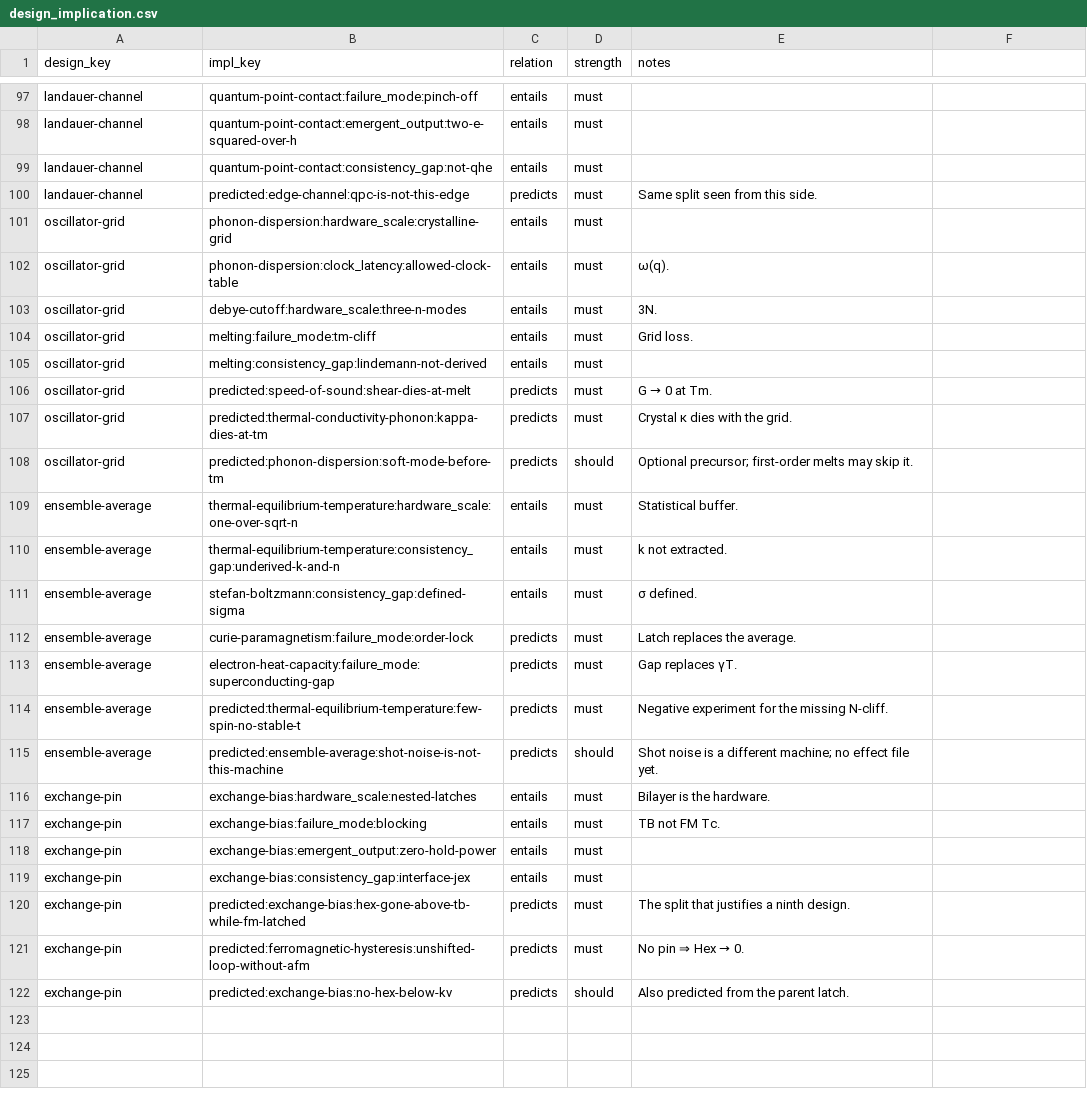
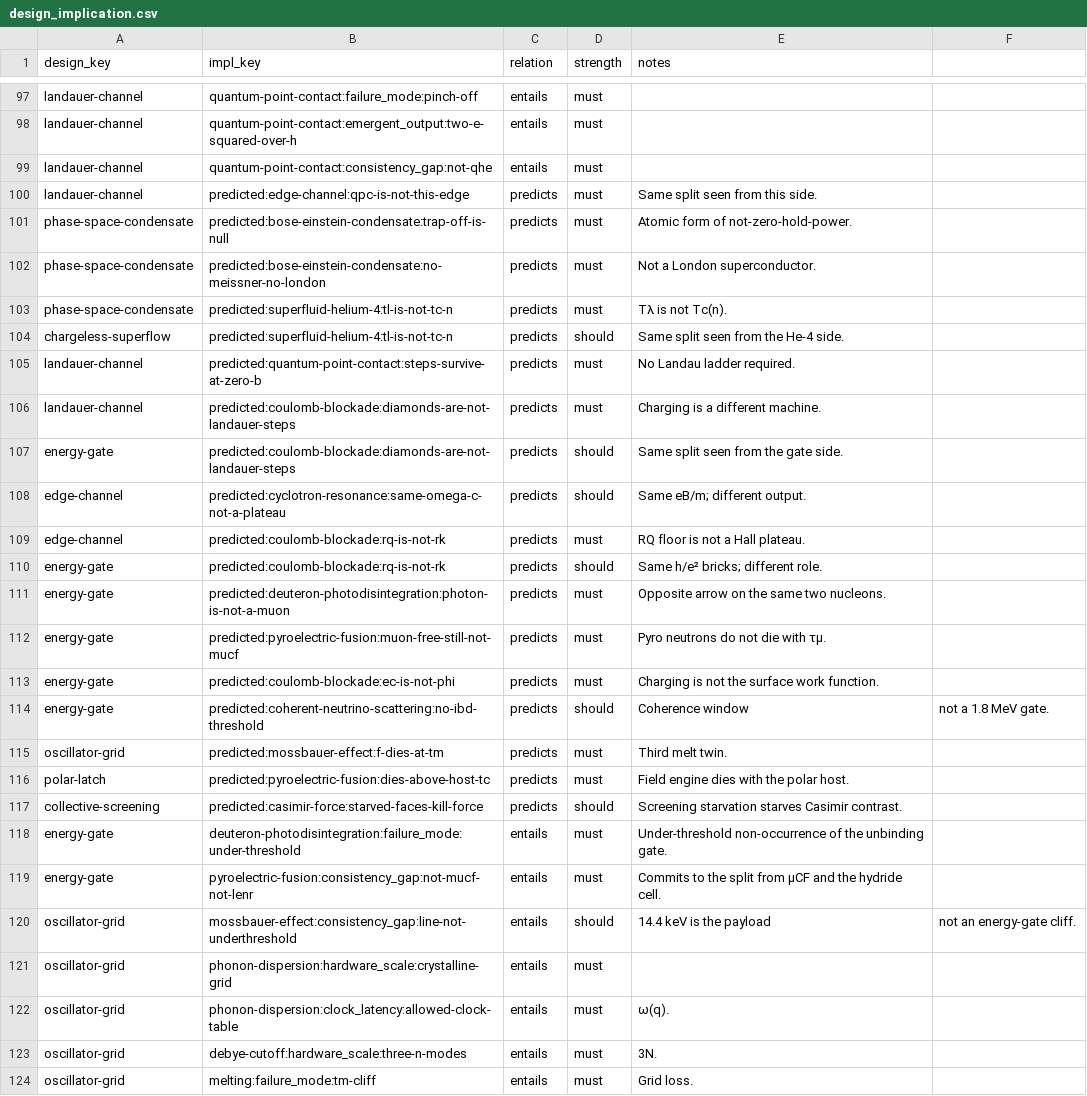
Before and after one commit to jonesde/home-scale, a CSV file: quantum-systems/analysis/design_implication.csv, drawn as a sheet; only a part is shown, gaps mark what is left out; the shorter side is filled out with more unchanged rows; the diff names each change by its address in the sheet, - before the commit and + after, or states it on an @@ line.

Commit message:
Add design_implication records for new designs, some other cleanups/refinements

```diff
--- a/quantum-systems/analysis/design_implication.csv
+++ b/quantum-systems/analysis/design_implication.csv
+row 101: phase-space-condensate | predicted:bose-einstein-condensate:trap-off-is-null | predicts | must | Atomic form of not-zero-hold-power.
+row 102: phase-space-condensate | predicted:bose-einstein-condensate:no-meissner-no-london | predicts | must | Not a London superconductor.
+row 103: phase-space-condensate | predicted:superfluid-helium-4:tl-is-not-tc-n | predicts | must | Tλ is not Tc(n).
+row 104: chargeless-superflow | predicted:superfluid-helium-4:tl-is-not-tc-n | predicts | should | Same split seen from the He-4 side.
+row 105: landauer-channel | predicted:quantum-point-contact:steps-survive-at-zero-b | predicts | must | No Landau ladder required.
+row 106: landauer-channel | predicted:coulomb-blockade:diamonds-are-not-landauer-steps | predicts | must | Charging is a different machine.
+row 107: energy-gate | predicted:coulomb-blockade:diamonds-are-not-landauer-steps | predicts | should | Same split seen from the gate side.
+row 108: edge-channel | predicted:cyclotron-resonance:same-omega-c-not-a-plateau | predicts | should | Same eB/m; different output.
+row 109: edge-channel | predicted:coulomb-blockade:rq-is-not-rk | predicts | must | RQ floor is not a Hall plateau.
+row 110: energy-gate | predicted:coulomb-blockade:rq-is-not-rk | predicts | should | Same h/e² bricks; different role.
+row 111: energy-gate | predicted:deuteron-photodisintegration:photon-is-not-a-muon | predicts | must | Opposite arrow on the same two nucleons.
+row 112: energy-gate | predicted:pyroelectric-fusion:muon-free-still-not-mucf | predicts | must | Pyro neutrons do not die with τμ.
+row 113: energy-gate | predicted:coulomb-blockade:ec-is-not-phi | predicts | must | Charging is not the surface work function.
+row 114: energy-gate | predicted:coherent-neutrino-scattering:no-ibd-threshold | predicts | should | Coherence window | not a 1.8 MeV gate.
+row 115: oscillator-grid | predicted:mossbauer-effect:f-dies-at-tm | predicts | must | Third melt twin.
+row 116: polar-latch | predicted:pyroelectric-fusion:dies-above-host-tc | predicts | must | Field engine dies with the polar host.
+row 117: collective-screening | predicted:casimir-force:starved-faces-kill-force | predicts | should | Screening starvation starves Casimir contrast.
+row 118: energy-gate | deuteron-photodisintegration:failure_mode:under-threshold | entails | must | Under-threshold non-occurrence of the unbinding gate.
+row 119: energy-gate | pyroelectric-fusion:consistency_gap:not-mucf-not-lenr | entails | must | Commits to the split from μCF and the hydride cell.
+row 120: oscillator-grid | mossbauer-effect:consistency_gap:line-not-underthreshold | entails | should | 14.4 keV is the payload | not an energy-gate cliff.
```
Also changed, not shown: quantum-systems/analysis/design_requirement.csv, quantum-systems/analysis/requirement.csv, 7 other files.
